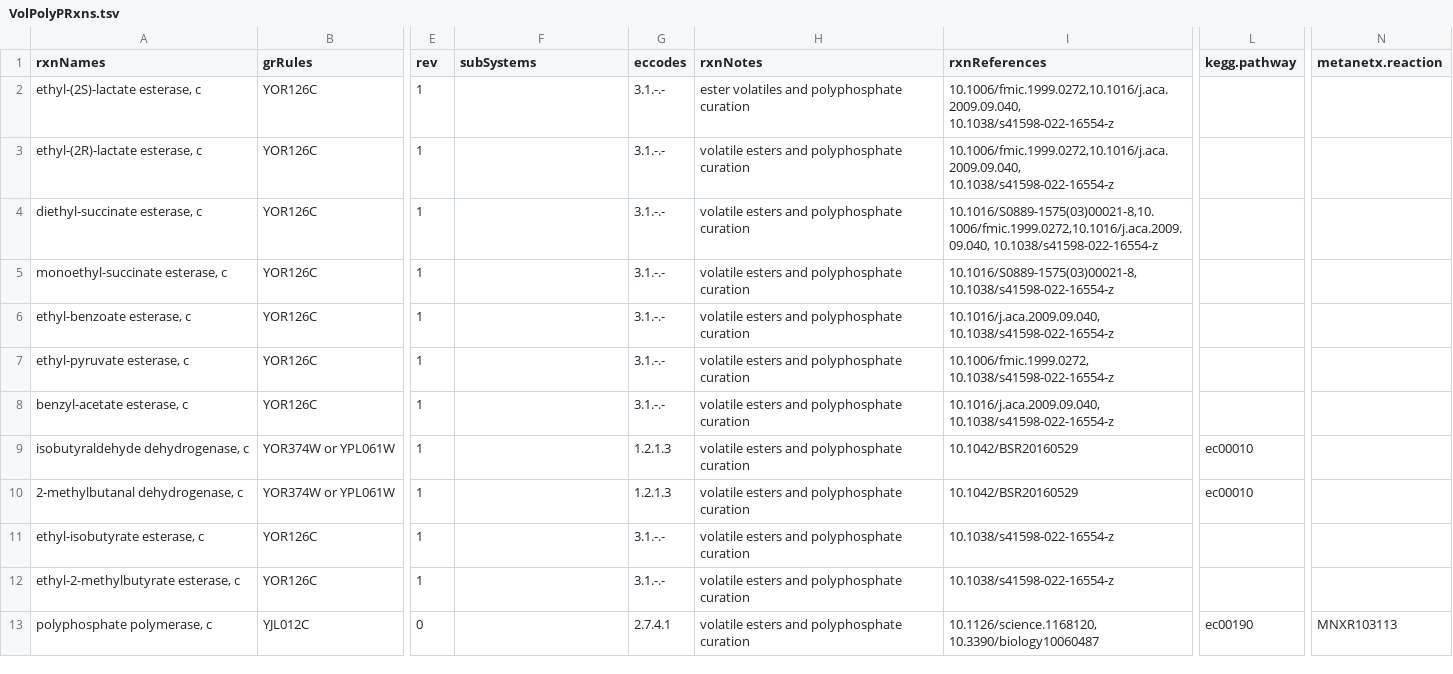
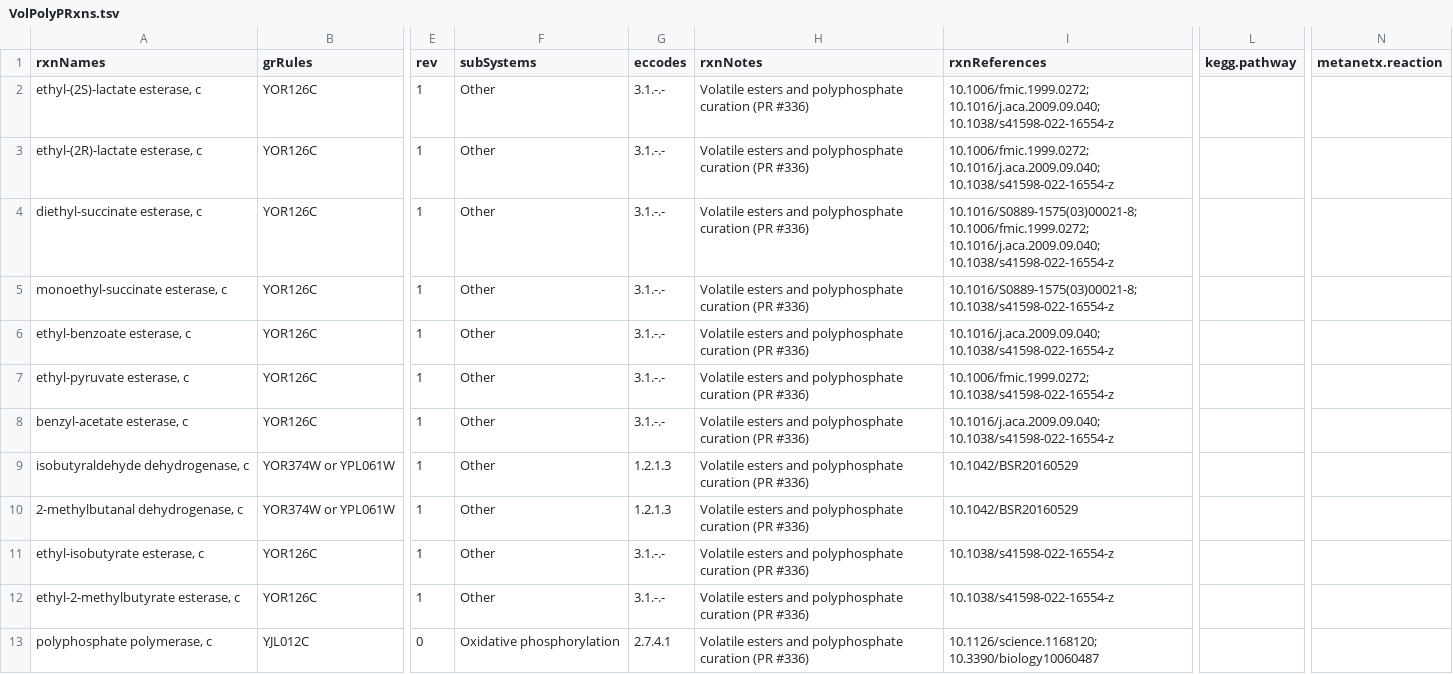
Before and after one commit to SysBioChalmers/yeast-GEM, a TSV file: data/modelCuration/v8_6_2/VolPolyPRxns.tsv, drawn as a sheet; only a part is shown, gaps mark what is left out; the diff covers the shown part only; the diff names each change by its address in the sheet, - before the commit and + after, or states it on an @@ line.

Commit message:
fix: correct identifiers, subsystems, notes, EC numbers etc.

```diff
--- a/data/modelCuration/v8_6_2/VolPolyPRxns.tsv
+++ b/data/modelCuration/v8_6_2/VolPolyPRxns.tsv
-F2:F12 (subSystems): (empty)
+F2:F12 (subSystems): Other
-H2 (rxnNotes): ester volatiles and polyphosphate curation
+H2 (rxnNotes): Volatile esters and polyphosphate curation (PR #336)
-I2:I3 (rxnReferences): 10.1006/fmic.1999.0272,10.1016/j.aca.2009.09.040, 10.1038/s41598-022-16554-z
+I2:I3 (rxnReferences): 10.1006/fmic.1999.0272; 10.1016/j.aca.2009.09.040; 10.1038/s41598-022-16554-z
-H3:H13 (rxnNotes): volatile esters and polyphosphate curation
+H3:H13 (rxnNotes): Volatile esters and polyphosphate curation (PR #336)
-I4 (rxnReferences): 10.1016/S0889-1575(03)00021-8,10.1006/fmic.1999.0272,10.1016/j.aca.2009.09.040, 10.1038/s41598-022-16554-z
+I4 (rxnReferences): 10.1016/S0889-1575(03)00021-8; 10.1006/fmic.1999.0272; 10.1016/j.aca.2009.09.040; 10.1038/s41598-022-16554-z
-I5 (rxnReferences): 10.1016/S0889-1575(03)00021-8, 10.1038/s41598-022-16554-z
+I5 (rxnReferences): 10.1016/S0889-1575(03)00021-8; 10.1038/s41598-022-16554-z
-I6 (rxnReferences): 10.1016/j.aca.2009.09.040, 10.1038/s41598-022-16554-z
+I6 (rxnReferences): 10.1016/j.aca.2009.09.040; 10.1038/s41598-022-16554-z
-I7 (rxnReferences): 10.1006/fmic.1999.0272, 10.1038/s41598-022-16554-z
+I7 (rxnReferences): 10.1006/fmic.1999.0272; 10.1038/s41598-022-16554-z
-I8 (rxnReferences): 10.1016/j.aca.2009.09.040, 10.1038/s41598-022-16554-z
+I8 (rxnReferences): 10.1016/j.aca.2009.09.040; 10.1038/s41598-022-16554-z
-L9:L10 (kegg.pathway): ec00010
+L9:L10 (kegg.pathway): (empty)
-F13 (subSystems): (empty)
+F13 (subSystems): Oxidative phosphorylation
-I13 (rxnReferences): 10.1126/science.1168120, 10.3390/biology10060487
+I13 (rxnReferences): 10.1126/science.1168120; 10.3390/biology10060487
-L13 (kegg.pathway): ec00190
+L13 (kegg.pathway): (empty)
-N13 (metanetx.reaction): MNXR103113
+N13 (metanetx.reaction): (empty)
```
Also changed, not shown: 81 edited cells elsewhere in this file, data/modelCuration/v8_6_2/VolPolyPMets.tsv, data/modelCuration/v8_6_2/VolPolyPRxnsCoeffs.tsv, 1 other file.
